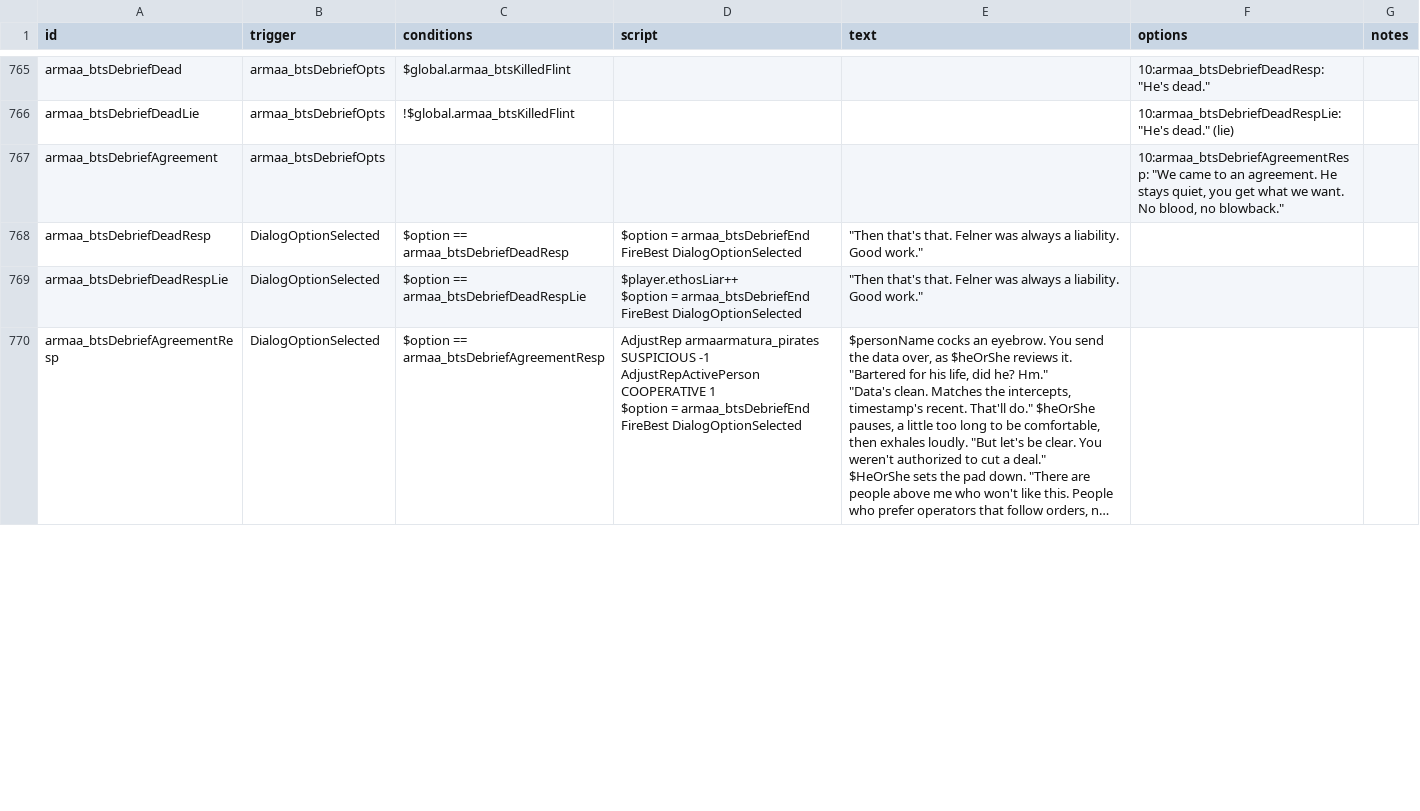
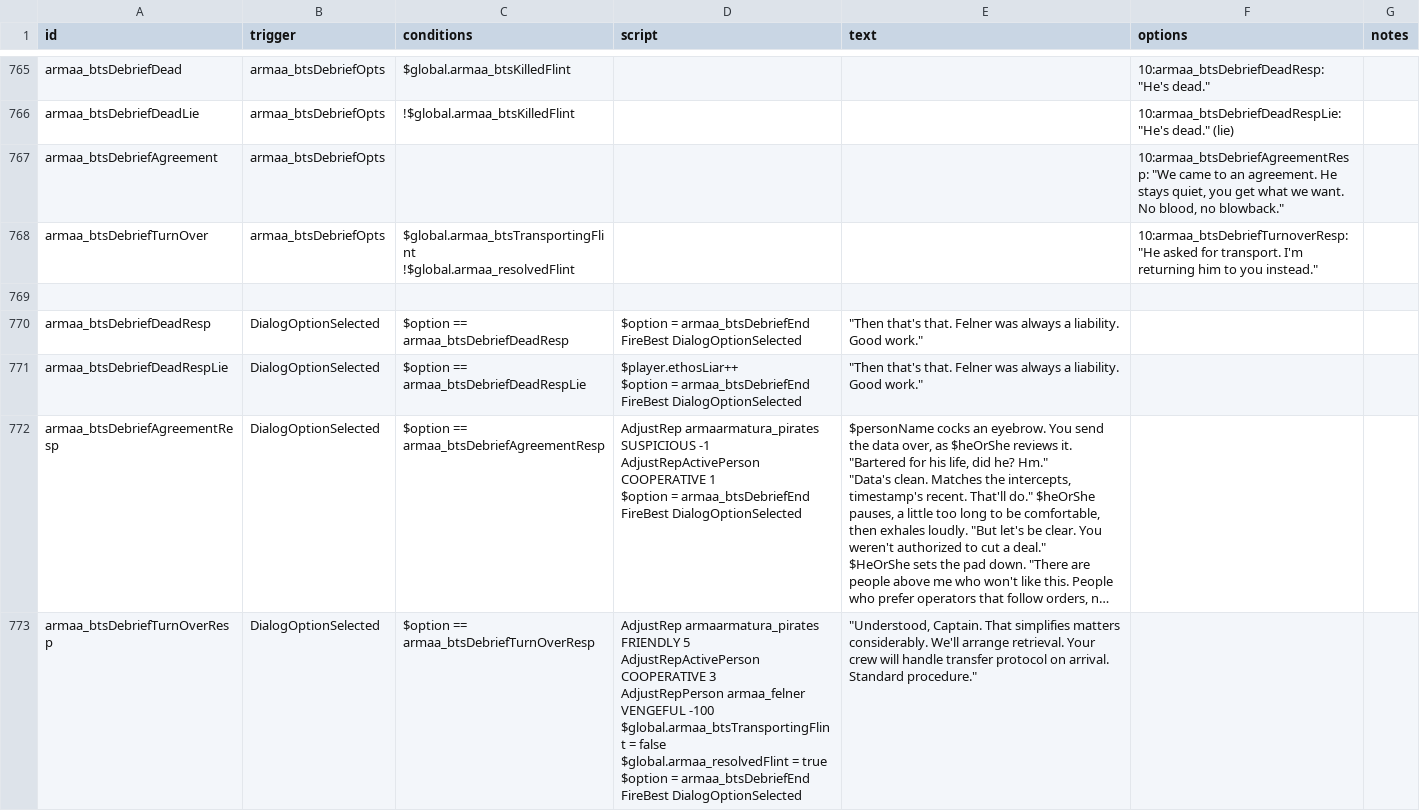
Before and after one commit to gomarz/SS-armaa, a CSV file: data/campaign/rules.csv, drawn as a sheet; only a part is shown, gaps mark what is left out; long unchanged cells end in …; ↵ is a line break in a cell; the diff covers the shown part only; the diff names each change by its address in the sheet, - before the commit and + after, or states it on an @@ line.

```diff
--- a/data/campaign/rules.csv
+++ b/data/campaign/rules.csv
+row 768: armaa_btsDebriefTurnOver | armaa_btsDebriefOpts | $global.armaa_btsTransportingFlint ↵ !$global.armaa_resolvedFlint |  |  | 10:armaa_btsDebriefTurnoverResp: "He asked for transport. I'm returning him to you instead."
+row 769: (empty)
+row 773: armaa_btsDebriefTurnOverResp | DialogOptionSelected | $option == armaa_btsDebriefTurnOverResp | AdjustRep armaarmatura_pirates FRIENDLY 5 ↵ AdjustRepActivePerson COOPERATIVE 3 ↵ AdjustRepPerson armaa_felner VENGEFUL -100 ↵ $global.armaa_btsTransportingFlint = false ↵ $global.armaa_resolvedFlint = true ↵ $option = armaa_btsDebriefEnd ↵ FireBest DialogOptionSelected | "Understood, Captain. That simplifies matters considerably. We'll arrange retrieval. Your crew will handle transfer protocol on arrival. Standard procedure."
```
Also changed, not shown: 9 added rows, 1 removed row and 52 edited cells elsewhere in this file, data/hulls/ship_data.csv, data/hulls/wing_data.csv, 36 other files.
